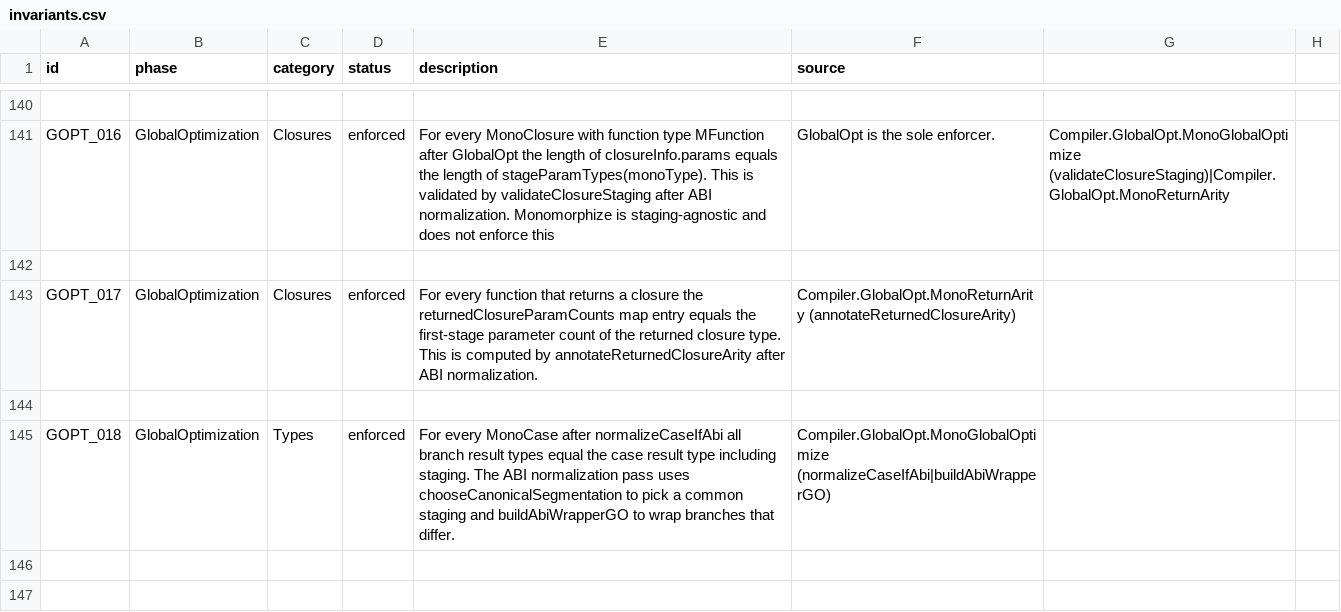
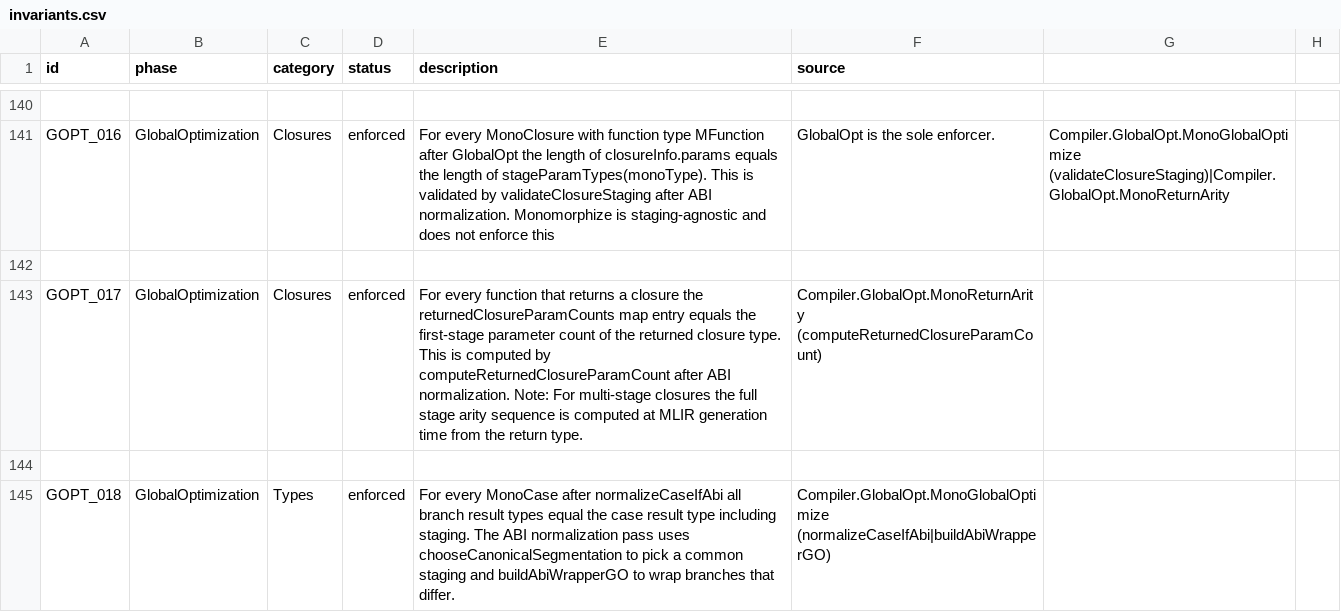
Before and after one commit to eco-lang/eco-runtime, a CSV file: design_docs/invariants.csv, drawn as a sheet; only a part is shown, gaps mark what is left out; the shorter side is filled out with more unchanged rows.

Commit message:
All staging logic extracted from Monomorphization. Progress on extracting call site logic from MLIR codegen into GlobalOpt. Fix PapExtendArity test to reset its counters per function, since SSA variable names are only unique per function.

```diff
--- a/design_docs/invariants.csv
+++ b/design_docs/invariants.csv
@@ -142,3 +142,3 @@ GOPT_016;GlobalOptimization;Closures;enforced;For every MonoClosure with functio
 
-GOPT_017;GlobalOptimization;Closures;enforced;For every function that returns a closure the returnedClosureParamCounts map entry equals the first-stage parameter count of the returned closure type. This is computed by annotateReturnedClosureArity after ABI normalization.;Compiler.GlobalOpt.MonoReturnArity (annotateReturnedClosureArity)
+GOPT_017;GlobalOptimization;Closures;enforced;For every function that returns a closure the returnedClosureParamCounts map entry equals the first-stage parameter count of the returned closure type. This is computed by computeReturnedClosureParamCount after ABI normalization. Note: For multi-stage closures the full stage arity sequence is computed at MLIR generation time from the return type.;Compiler.GlobalOpt.MonoReturnArity (computeReturnedClosureParamCount)
 
```
Also changed, not shown: 23 other files.
